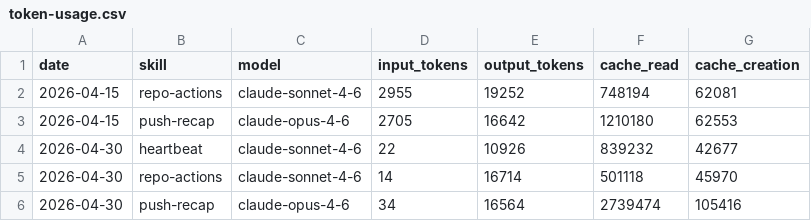
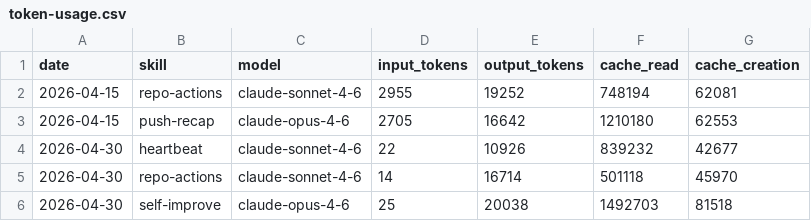
Before and after one commit to AITOBIAS04/miroshark-aeon, a CSV file: memory/token-usage.csv, drawn as a sheet.

Commit message:
chore(self-improve): auto-commit 2026-04-30

```diff
--- a/memory/token-usage.csv
+++ b/memory/token-usage.csv
@@ -5,2 +5,2 @@ date,skill,model,input_tokens,output_tokens,cache_read,cache_creation
 2026-04-30,repo-actions,claude-sonnet-4-6,14,16714,501118,45970
-2026-04-30,push-recap,claude-opus-4-6,34,16564,2739474,105416
+2026-04-30,self-improve,claude-opus-4-6,25,20038,1492703,81518
```
Also changed, not shown: 4 other files.
